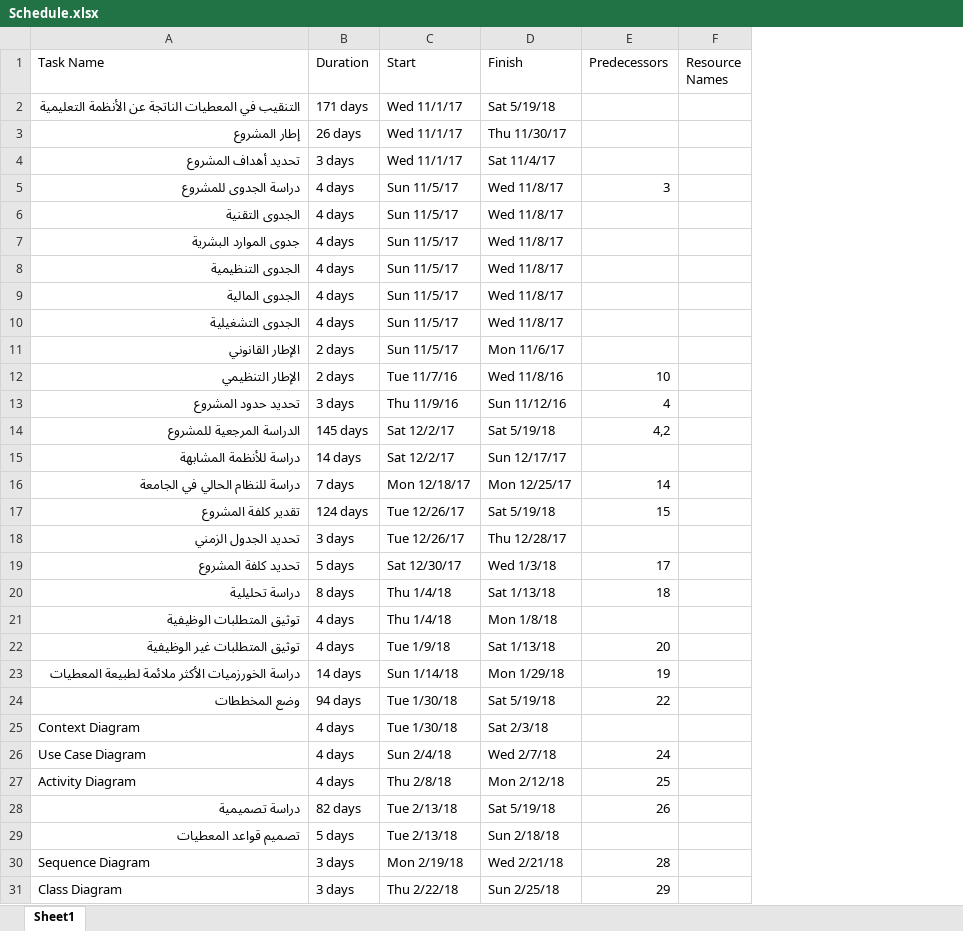
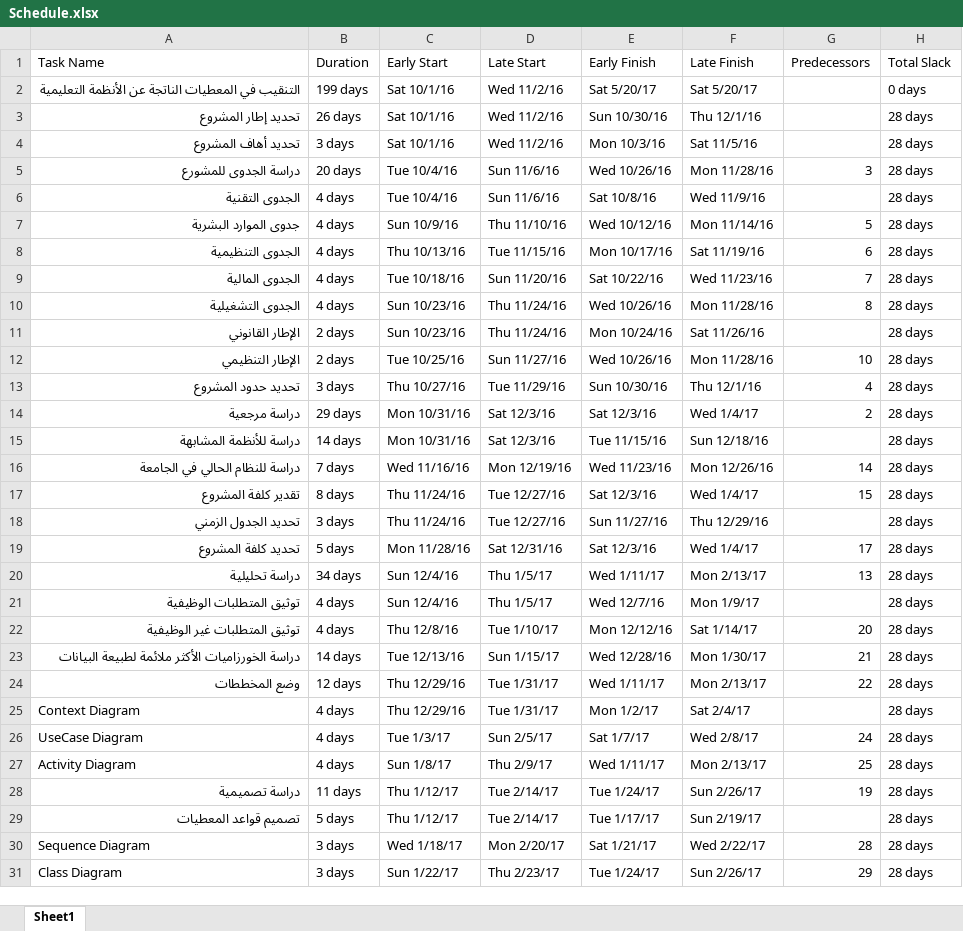
Before and after one commit to FITE-5thYear/Projects-Management, an Excel workbook: Schedule.xlsx, sheet Sheet1, drawn as a sheet; only a part is shown; values as stored, in another font and other column widths than the file's, no cell formats; removed rows and columns are numbered as before the commit, all else as after; the diff covers the shown part only; the diff names each change by its address in the sheet, - before the commit and + after, or states it on an @@ line.

Commit message:
add early, late Start, Finish

```diff
--- a/Schedule.xlsx (sheet Sheet1)
+++ b/Schedule.xlsx (sheet Sheet1)
-column C (Start), rows 2-13: Wed 11/1/17 | Wed 11/1/17 | Wed 11/1/17 | Sun 11/5/17 | Sun 11/5/17 | Sun 11/5/17 | Sun 11/5/17 | Sun 11/5/17 | Sun 11/5/17 | Sun 11/5/17 | Tue 11/7/16 | Thu 11/9/16; rows 15-31: Sat 12/2/17 | Mon 12/18/17 | Tue 12/26/17 | Tue 12/26/17 | Sat 12/30/17 | Thu 1/4/18 | Thu 1/4/18 | Tue 1/9/18 | Sun 1/14/18 | Tue 1/30/18 | Tue 1/30/18 | Sun 2/4/18 | Thu 2/8/18 | Tue 2/13/18 | Tue 2/13/18 | Mon 2/19/18 | Thu 2/22/18
-column D (Finish), rows 2-13: Sat 5/19/18 | Thu 11/30/17 | Sat 11/4/17 | Wed 11/8/17 | Wed 11/8/17 | Wed 11/8/17 | Wed 11/8/17 | Wed 11/8/17 | Wed 11/8/17 | Mon 11/6/17 | Wed 11/8/16 | Sun 11/12/16; rows 15-31: Sun 12/17/17 | Mon 12/25/17 | Sat 5/19/18 | Thu 12/28/17 | Wed 1/3/18 | Sat 1/13/18 | Mon 1/8/18 | Sat 1/13/18 | Mon 1/29/18 | Sat 5/19/18 | Sat 2/3/18 | Wed 2/7/18 | Mon 2/12/18 | Sat 5/19/18 | Sun 2/18/18 | Wed 2/21/18 | Sun 2/25/18
+column C (Early Start), rows 2-13: Sat 10/1/16 | Sat 10/1/16 | Sat 10/1/16 | Tue 10/4/16 | Tue 10/4/16 | Sun 10/9/16 | Thu 10/13/16 | Tue 10/18/16 | Sun 10/23/16 | Sun 10/23/16 | Tue 10/25/16 | Thu 10/27/16; rows 15-31: Mon 10/31/16 | Wed 11/16/16 | Thu 11/24/16 | Thu 11/24/16 | Mon 11/28/16 | Sun 12/4/16 | Sun 12/4/16 | Thu 12/8/16 | Tue 12/13/16 | Thu 12/29/16 | Thu 12/29/16 | Tue 1/3/17 | Sun 1/8/17 | Thu 1/12/17 | Thu 1/12/17 | Wed 1/18/17 | Sun 1/22/17
+column D (Late Start), rows 2-13: Wed 11/2/16 | Wed 11/2/16 | Wed 11/2/16 | Sun 11/6/16 | Sun 11/6/16 | Thu 11/10/16 | Tue 11/15/16 | Sun 11/20/16 | Thu 11/24/16 | Thu 11/24/16 | Sun 11/27/16 | Tue 11/29/16; rows 15-31: Sat 12/3/16 | Mon 12/19/16 | Tue 12/27/16 | Tue 12/27/16 | Sat 12/31/16 | Thu 1/5/17 | Thu 1/5/17 | Tue 1/10/17 | Sun 1/15/17 | Tue 1/31/17 | Tue 1/31/17 | Sun 2/5/17 | Thu 2/9/17 | Tue 2/14/17 | Tue 2/14/17 | Mon 2/20/17 | Thu 2/23/17
+column E (Early Finish), rows 2-13: Sat 5/20/17 | Sun 10/30/16 | Mon 10/3/16 | Wed 10/26/16 | Sat 10/8/16 | Wed 10/12/16 | Mon 10/17/16 | Sat 10/22/16 | Wed 10/26/16 | Mon 10/24/16 | Wed 10/26/16 | Sun 10/30/16; rows 15-31: Tue 11/15/16 | Wed 11/23/16 | Sat 12/3/16 | Sun 11/27/16 | Sat 12/3/16 | Wed 1/11/17 | Wed 12/7/16 | Mon 12/12/16 | Wed 12/28/16 | Wed 1/11/17 | Mon 1/2/17 | Sat 1/7/17 | Wed 1/11/17 | Tue 1/24/17 | Tue 1/17/17 | Sat 1/21/17 | Tue 1/24/17
+column F (Late Finish), rows 2-13: Sat 5/20/17 | Thu 12/1/16 | Sat 11/5/16 | Mon 11/28/16 | Wed 11/9/16 | Mon 11/14/16 | Sat 11/19/16 | Wed 11/23/16 | Mon 11/28/16 | Sat 11/26/16 | Mon 11/28/16 | Thu 12/1/16; rows 15-31: Sun 12/18/16 | Mon 12/26/16 | Wed 1/4/17 | Thu 12/29/16 | Wed 1/4/17 | Mon 2/13/17 | Mon 1/9/17 | Sat 1/14/17 | Mon 1/30/17 | Mon 2/13/17 | Sat 2/4/17 | Wed 2/8/17 | Mon 2/13/17 | Sun 2/26/17 | Sun 2/19/17 | Wed 2/22/17 | Sun 2/26/17
-column F (Resource Names), empty
+column H (Total Slack), rows 2-13: 0 days | 28 days | 28 days | 28 days | 28 days | 28 days | 28 days | 28 days | 28 days | 28 days | 28 days | 28 days; rows 15-31: all 28 days
-B2 (Duration): 171 days
+B2 (Duration): 199 days
-A3 (Task Name): إطار المشروع
+A3 (Task Name): تحديد إطار المشروع
-A4 (Task Name): تحديد أهداف المشروع
+A4 (Task Name): تحديد أهاف المشروع
-A5 (Task Name): دراسة الجدوى للمشروع
+A5 (Task Name): دراسة الجدوى للمشورع
-B5 (Duration): 4 days
+B5 (Duration): 20 days
-G7 (Predecessors): (empty)
+G7 (Predecessors): 5
-G8 (Predecessors): (empty)
+G8 (Predecessors): 6
-G9 (Predecessors): (empty)
+G9 (Predecessors): 7
-G10 (Predecessors): (empty)
+G10 (Predecessors): 8
-row 14: الدراسة المرجعية للمشروع | 145 days | Sat 12/2/17 | Sat 5/19/18 | 4,2
+row 14: دراسة مرجعية | 29 days | Mon 10/31/16 | Sat 12/3/16 | Sat 12/3/16 | Wed 1/4/17 | 2 | 28 days
-B17 (Duration): 124 days
+B17 (Duration): 8 days
-B20 (Duration): 8 days
+B20 (Duration): 34 days
-G20 (Predecessors): 18
+G20 (Predecessors): 13
-A23 (Task Name): دراسة الخورزميات الأكثر ملائمة لطبيعة المعطيات
+A23 (Task Name): دراسة الخورزاميات الأكثر ملائمة لطبيعة البيانات
-G23 (Predecessors): 19
+G23 (Predecessors): 21
-B24 (Duration): 94 days
+B24 (Duration): 12 days
-A26 (Task Name): Use Case Diagram
+A26 (Task Name): UseCase Diagram
-B28 (Duration): 82 days
+B28 (Duration): 11 days
-G28 (Predecessors): 26
+G28 (Predecessors): 19
```
Also changed, not shown: 2 added rows, 1 removed row and 6 edited cells elsewhere in this sheet, cell formats, 2 other files.
